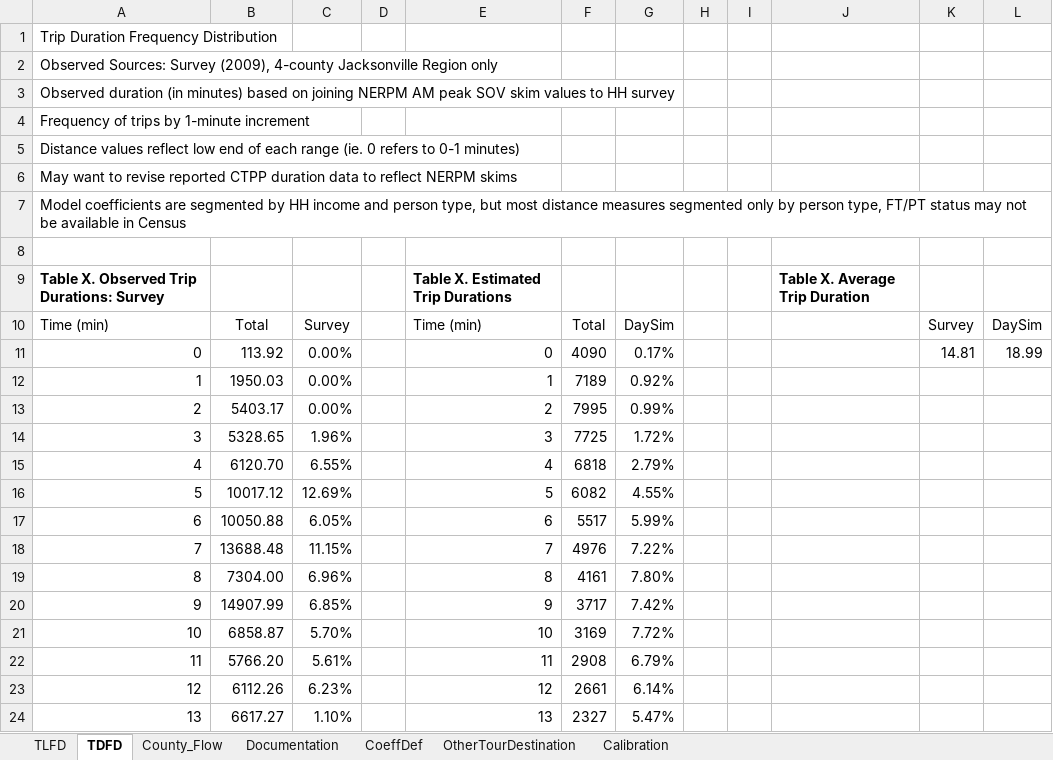
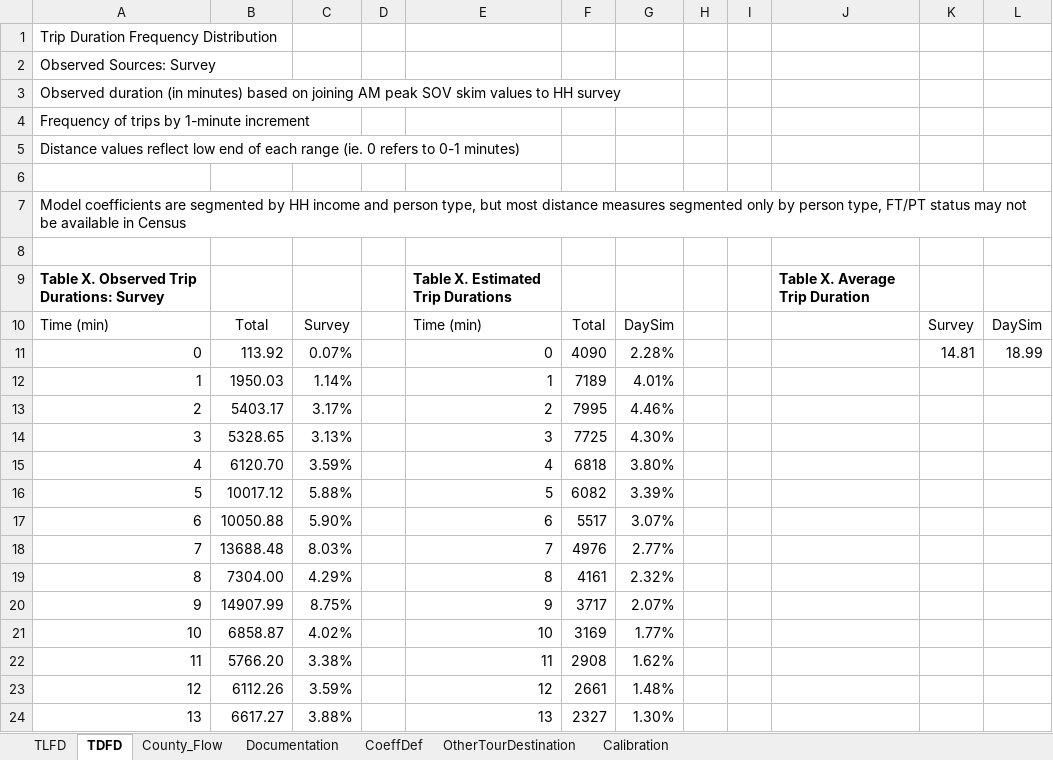
Before and after one commit to bellevuewa/BKRCast, an Excel workbook: daysim_summaries/output/TourDestination_Meal.xlsm, sheet TDFD, drawn as a sheet; only a part is shown; values as stored, in another font and other column widths than the file's, no borders; charts and pictures not drawn; the diff covers the shown part only; the diff names each change by its address in the sheet, - before the commit and + after, or states it on an @@ line.

```diff
--- a/daysim_summaries/output/TourDestination_Meal.xlsm (sheet TDFD)
+++ b/daysim_summaries/output/TourDestination_Meal.xlsm (sheet TDFD)
-A2: Observed Sources: Survey (2009), 4-county Jacksonville Region only
+A2: Observed Sources: Survey
-A3: …on joining NERPM AM peak…
+A3: …on joining AM peak…
-A6: May want to revise reported CTPP duration data to reflect NERPM skims
+A6: (empty)
-C11: 0.00%
+C11: 0.07%
-G11: 0.17%
+G11: 2.28%
-C12: 0.00%
+C12: 1.14%
-G12: 0.92%
+G12: 4.01%
-C13: 0.00%
+C13: 3.17%
-G13: 0.99%
+G13: 4.46%
-C14: 1.96%
+C14: 3.13%
-G14: 1.72%
+G14: 4.30%
-C15: 6.55%
+C15: 3.59%
-G15: 2.79%
+G15: 3.80%
-C16: 12.69%
+C16: 5.88%
-G16: 4.55%
+G16: 3.39%
-C17: 6.05%
+C17: 5.90%
-G17: 5.99%
+G17: 3.07%
-C18: 11.15%
+C18: 8.03%
-G18: 7.22%
+G18: 2.77%
-C19: 6.96%
+C19: 4.29%
-G19: 7.80%
+G19: 2.32%
-C20: 6.85%
+C20: 8.75%
-G20: 7.42%
+G20: 2.07%
-C21: 5.70%
+C21: 4.02%
-G21: 7.72%
+G21: 1.77%
-C22: 5.61%
+C22: 3.38%
-G22: 6.79%
+G22: 1.62%
-C23: 6.23%
+C23: 3.59%
-G23: 6.14%
+G23: 1.48%
-C24: 1.10%
+C24: 3.88%
-G24: 5.47%
+G24: 1.30%
```
Also changed, not shown: 109 edited cells elsewhere in this sheet, sheet County_Flow, sheet TLFD, sheet Calibration, sheet Documentation, charts or pictures, daysim_summaries/output/TourDestination_Shop.xlsm, daysim_summaries/output/TourDestination_WrkBased.xlsm, 31 other files.
